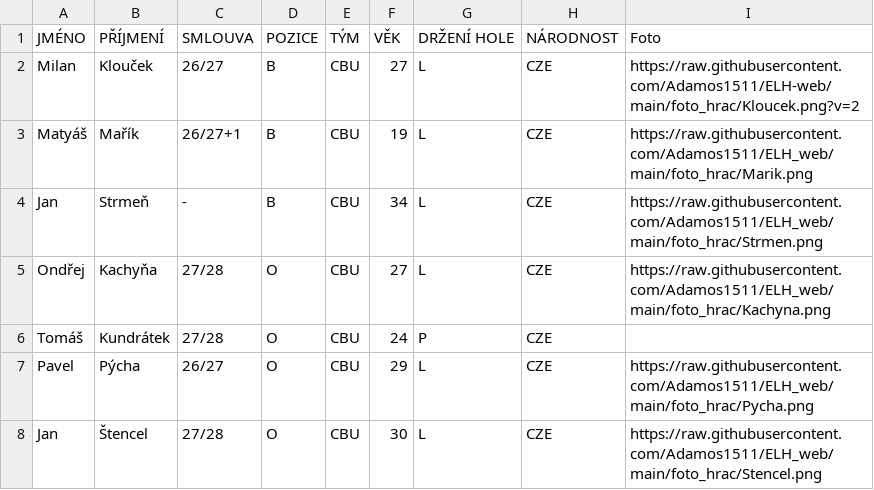
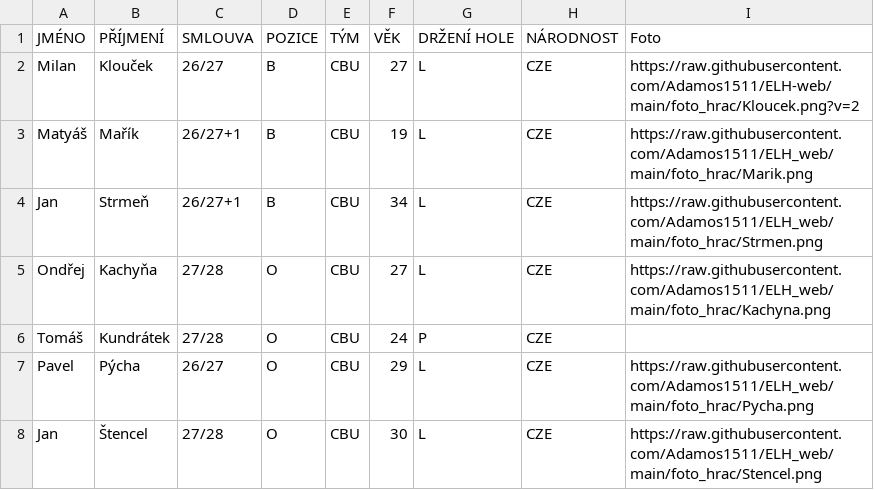
Before and after one commit to Adamos1511/ELH_IceStats, a CSV file: hraciELH.csv, drawn as a sheet; only a part is shown.

```diff
--- a/hraciELH.csv
+++ b/hraciELH.csv
@@ -3,3 +3,3 @@ Milan;Klouček;26/27;B;CBU;27;L;CZE;https://raw.githubusercontent.com/Adamos1511
 Matyáš;Mařík;26/27+1;B;CBU;19;L;CZE;https://raw.githubusercontent.com/Adamos1511/ELH_web/main/foto_hrac/Marik.png
-Jan;Strmeň;-;B;CBU;34;L;CZE;https://raw.githubusercontent.com/Adamos1511/ELH_web/main/foto_hrac/Strmen.png
+Jan;Strmeň;26/27+1;B;CBU;34;L;CZE;https://raw.githubusercontent.com/Adamos1511/ELH_web/main/foto_hrac/Strmen.png
 Ondřej;Kachyňa;27/28;O;CBU;27;L;CZE;https://raw.githubusercontent.com/Adamos1511/ELH_web/main/foto_hrac/Kachyna.png
```
Also changed, not shown: brankari_detail.csv, 2 other files.
